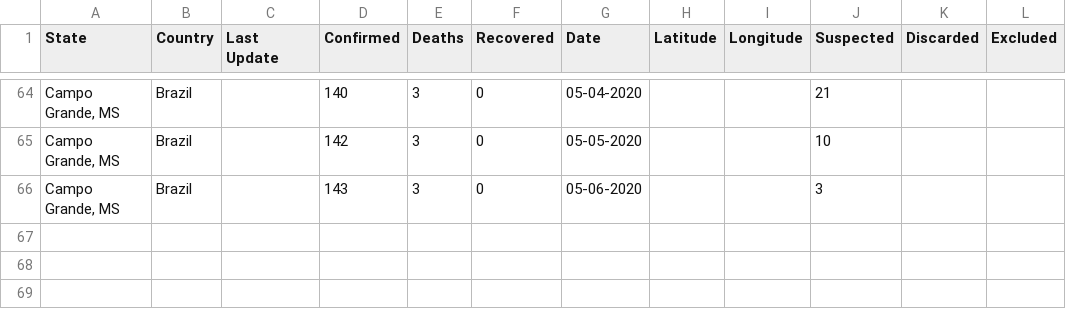
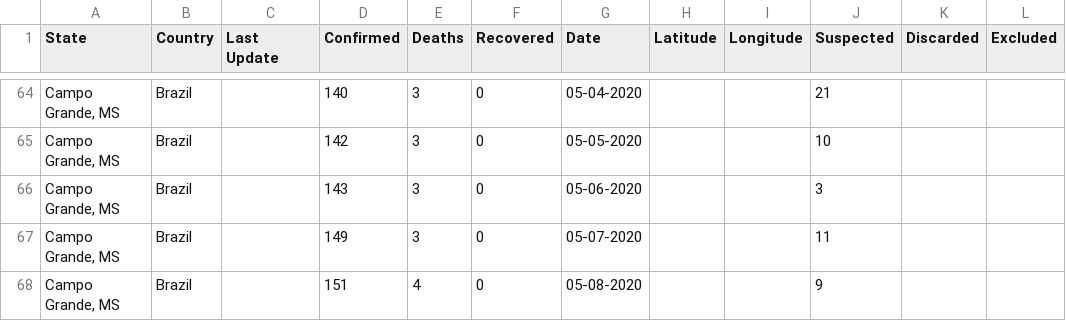
Before and after one commit to eraldoluis/lia-covid19ms, a CSV file: data/dadoscampogrande.csv, drawn as a sheet; only a part is shown, gaps mark what is left out.

Commit message:
Update dadoscampogrande.csv

```diff
--- a/data/dadoscampogrande.csv
+++ b/data/dadoscampogrande.csv
@@ -66 +66,3 @@ State,Country,Last Update,Confirmed,Deaths,Recovered,Date,Latitude,Longitude,Sus
 "Campo Grande, MS",Brazil,,143,3,0,05-06-2020,,,3,,
+"Campo Grande, MS",Brazil,,149,3,0,05-07-2020,,,11,,
+"Campo Grande, MS",Brazil,,151,4,0,05-08-2020,,,9,,
```
